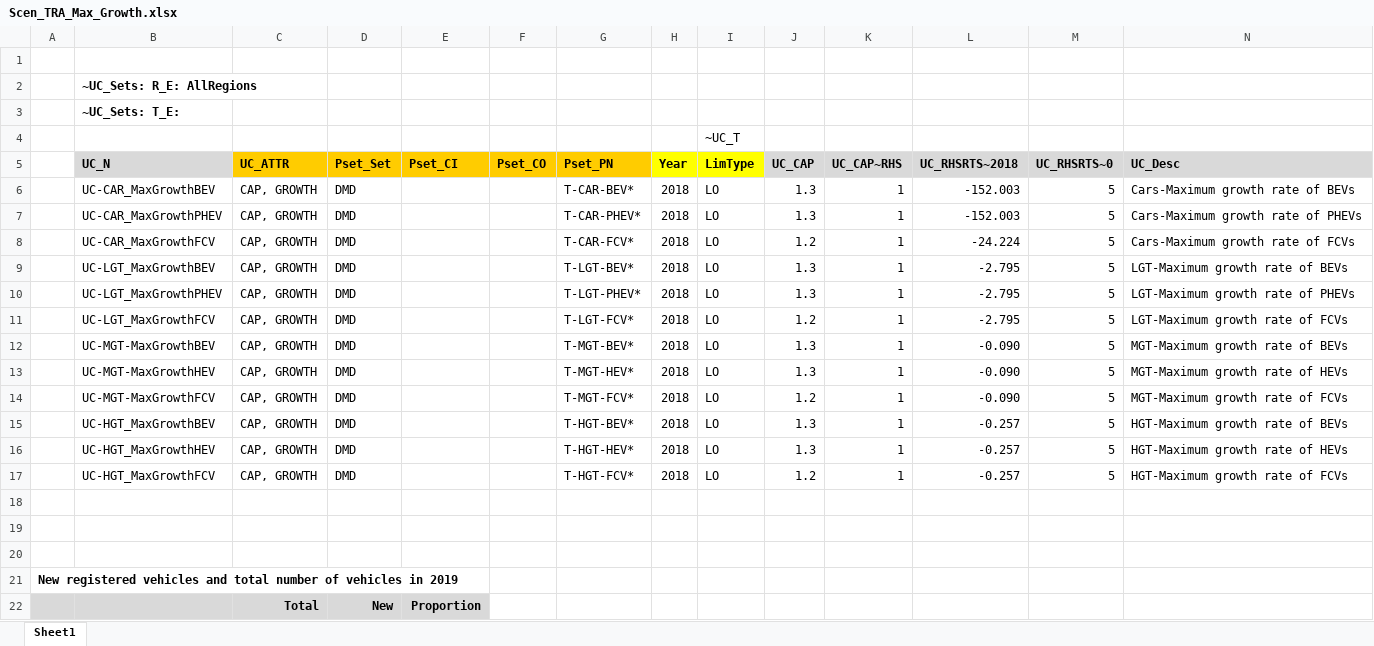
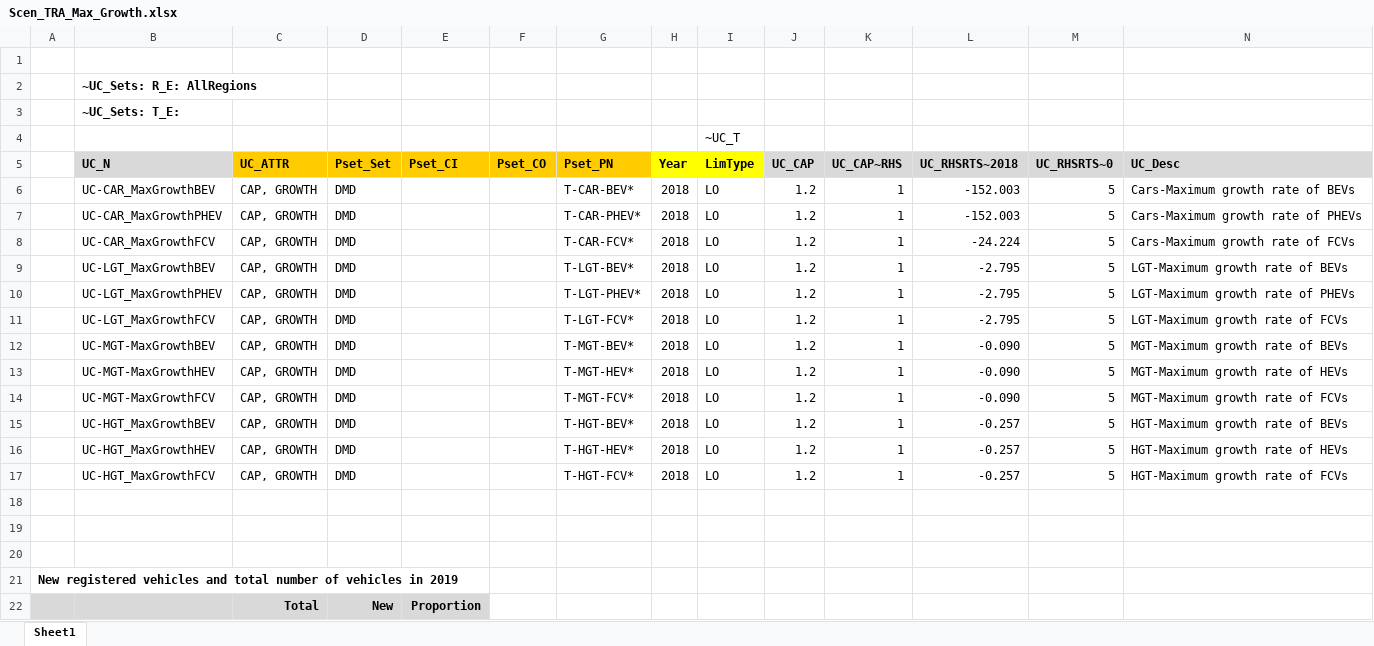
Before and after one commit to MaREI-EPMG/TIM-archived, an Excel workbook: SuppXLS/Scen_TRA_Max_Growth.xlsx, sheet Sheet1, drawn as a sheet; only a part is shown; values as stored, in another font and other column widths than the file's, no borders; the diff names each change by its address in the sheet, - before the commit and + after, or states it on an @@ line.

Commit message:
Change Max Growth Rate constraint for EVs from 30% to 20%

```diff
--- a/SuppXLS/Scen_TRA_Max_Growth.xlsx (sheet Sheet1)
+++ b/SuppXLS/Scen_TRA_Max_Growth.xlsx (sheet Sheet1)
-J6:J7 (UC_CAP): 1.3
+J6:J7 (UC_CAP): 1.2
-J9:J10 (UC_CAP): 1.3
+J9:J10 (UC_CAP): 1.2
-J12:J13 (UC_CAP): 1.3
+J12:J13 (UC_CAP): 1.2
-J15:J16 (UC_CAP): 1.3
+J15:J16 (UC_CAP): 1.2
```
